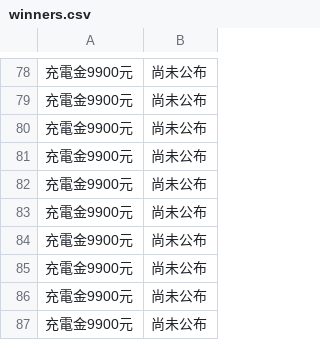
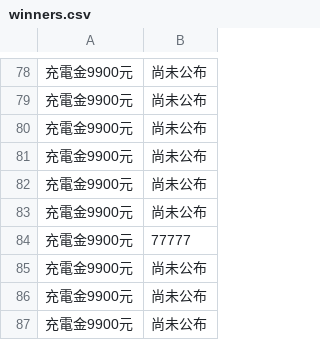
Before and after one commit to EVALUE-CPU/EVALUE_Day, a CSV file: winners.csv, drawn as a sheet; only a part is shown, gaps mark what is left out.

Commit message:
Update winners.csv

```diff
--- a/winners.csv
+++ b/winners.csv
@@ -83,3 +83,3 @@
 充電金9900元,尚未公布
-充電金9900元,尚未公布
+充電金9900元,77777
 充電金9900元,尚未公布
```
